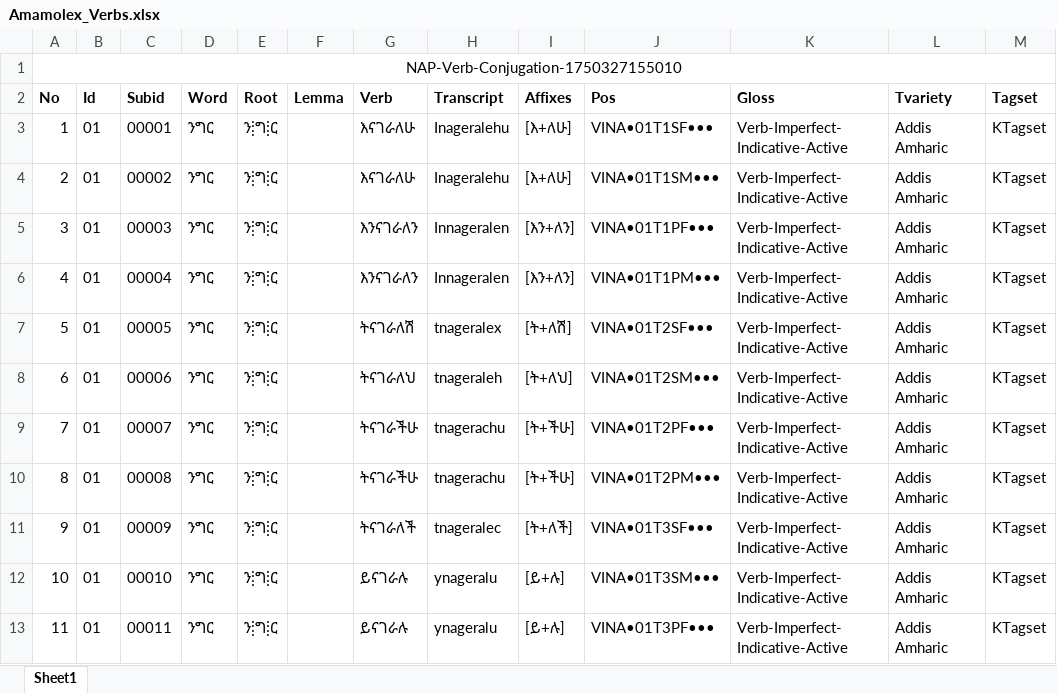
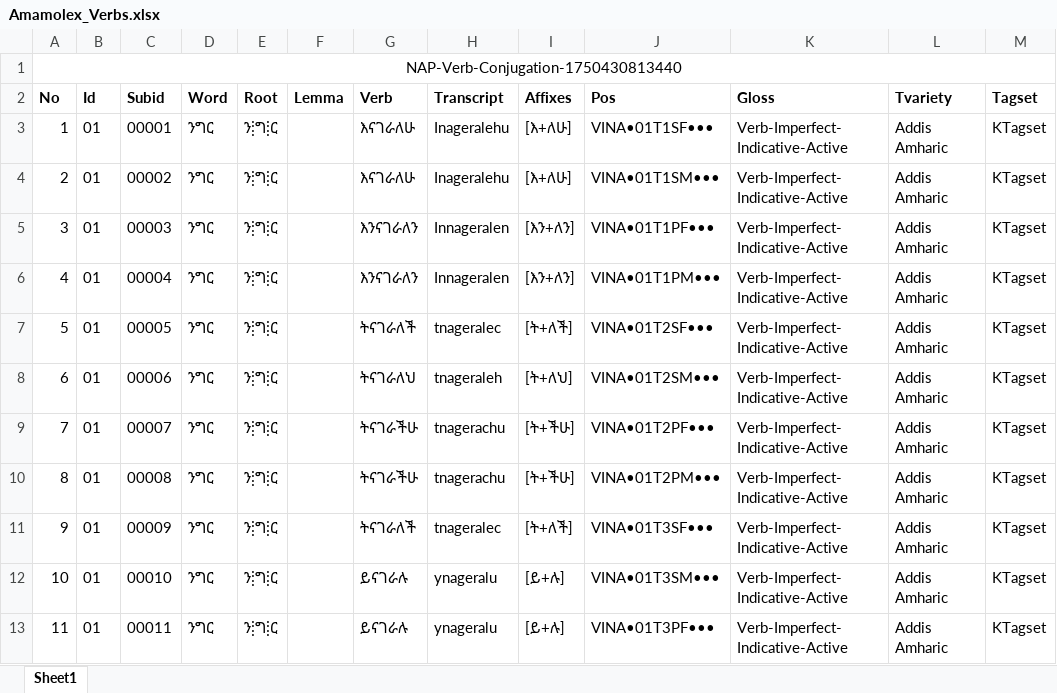
Before and after one commit to Kalmasoft/Databases, an Excel workbook: Amamolex/Amamolex_Verbs.xlsx, sheet Sheet1, drawn as a sheet; only a part is shown; values as stored, in another font and other column widths than the file's, no borders; the diff covers the shown part only; the diff names each change by its address in the sheet, - before the commit and + after, or states it on an @@ line.

```diff
--- a/Amamolex/Amamolex_Verbs.xlsx (sheet Sheet1)
+++ b/Amamolex/Amamolex_Verbs.xlsx (sheet Sheet1)
@@ column A (No) renumbered in row 1 @@
-G7 (Verb): ትናገራለሽ
+G7 (Verb): ትናገራለች
-H7 (Transcript): tnageralex
+H7 (Transcript): tnageralec
-I7 (Affixes): [ት+ለሽ]
+I7 (Affixes): [ት+ለች]
```
Also changed, not shown: 24 added rows elsewhere in this sheet, 2 other files.
